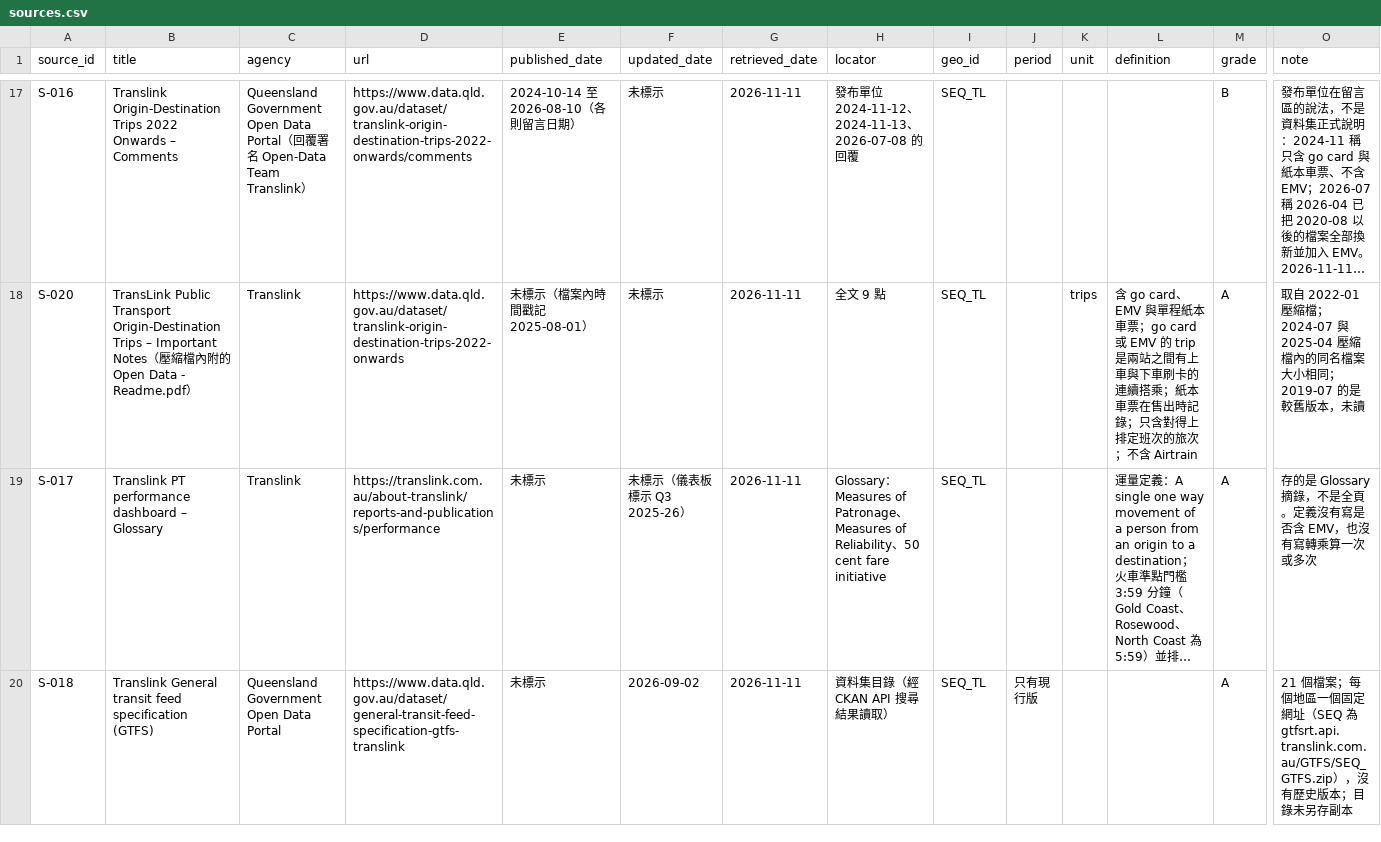
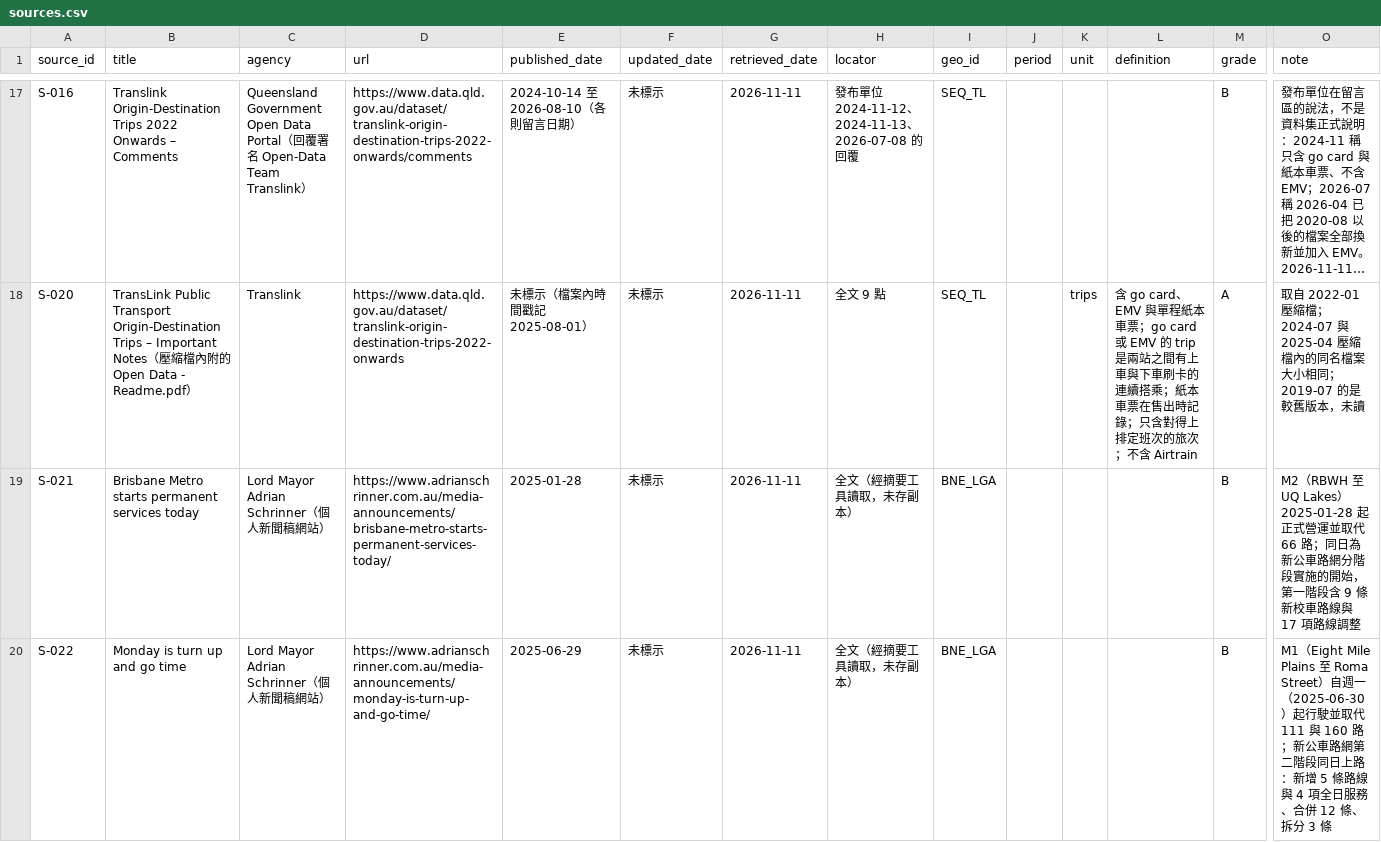
Before and after one commit to loveu8/loveu8.github.io, a CSV file: ai_report/2026/reference/data/brisbane-transport/sources.csv, drawn as a sheet; only a part is shown, gaps mark what is left out; the shorter side is filled out with more unchanged rows; long unchanged cells end in …; rows hold the shown columns only; the diff covers the shown part only; the diff names each change by its address in the sheet, - before the commit and + after, or states it on an @@ line.

Commit message:
docs: Brisbane transport step 1, Metro, new bus network and Smart Ticketing start dates recorded

```diff
--- a/ai_report/2026/reference/data/brisbane-transport/sources.csv
+++ b/ai_report/2026/reference/data/brisbane-transport/sources.csv
+row 19: S-021 | Brisbane Metro starts permanent services today | Lord Mayor Adrian Schrinner（個人新聞稿網站） | https://www.adrianschrinner.com.au/media-announcements/brisbane-metro-starts-permanent-services-today/ | 2025-01-28 | 未標示 | 2026-11-11 | 全文（經摘要工具讀取，未存副本） | BNE_LGA |  |  |  | B | M2（RBWH 至 UQ Lakes）2025-01-28 起正式營運並取代 66 路；同日為新公車路網分階段實施的開始，第一階段含 9 條新校車路線與 17 項路線調整
+row 20: S-022 | Monday is turn up and go time | Lord Mayor Adrian Schrinner（個人新聞稿網站） | https://www.adrianschrinner.com.au/media-announcements/monday-is-turn-up-and-go-time/ | 2025-06-29 | 未標示 | 2026-11-11 | 全文（經摘要工具讀取，未存副本） | BNE_LGA |  |  |  | B | M1（Eight Mile Plains 至 Roma Street）自週一（2025-06-30）起行駛並取代 111 與 160 路；新公車路網第二階段同日上路：新增 5 條路線與 4 項全日服務、合併 12 條、拆分 3 條
```
Also changed, not shown: 2 added rows elsewhere in this file, 2 other files.
